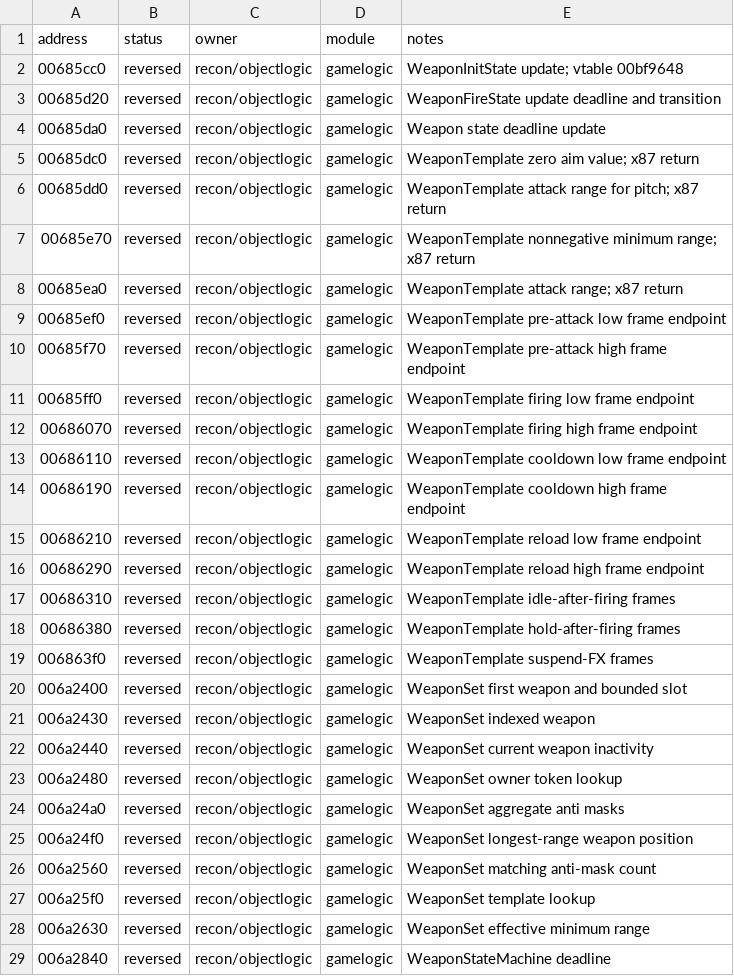
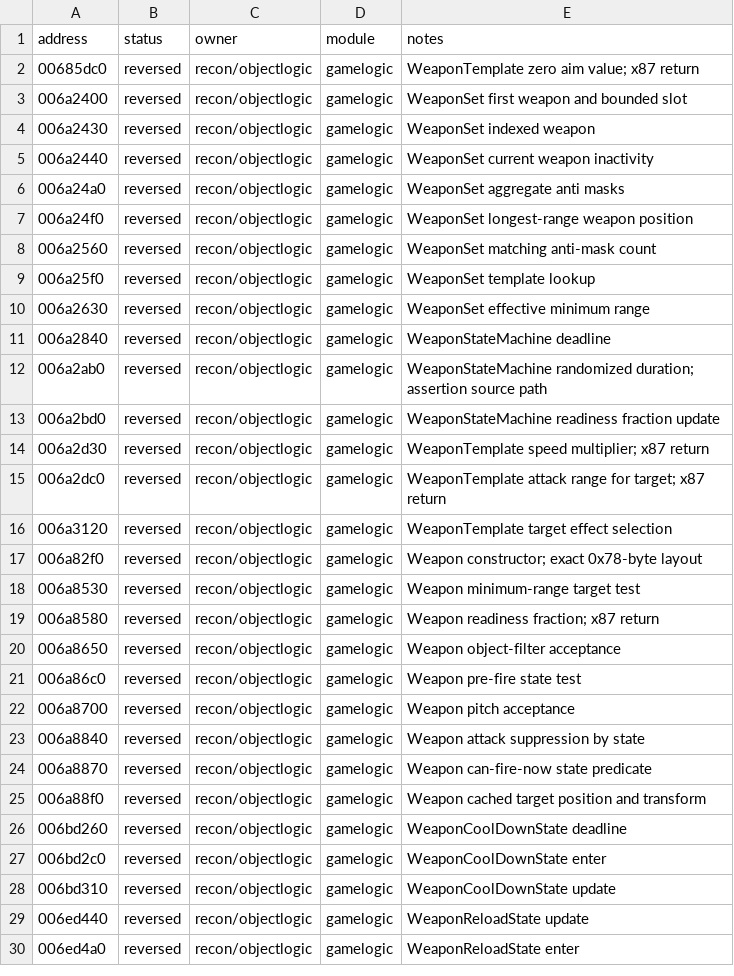
Before and after one commit to HolyCaonima/reaRa3, a TSV file: Ra3Source/docs/analysis/ra3_1.0/objectlogic_annotations.tsv, drawn as a sheet; only a part is shown; the shorter side is filled out with more unchanged rows; the diff covers the shown part only; the diff names each change by its address in the sheet, - before the commit and + after, or states it on an @@ line.

```diff
--- a/Ra3Source/docs/analysis/ra3_1.0/objectlogic_annotations.tsv
+++ b/Ra3Source/docs/analysis/ra3_1.0/objectlogic_annotations.tsv
-row 2: 00685cc0 | reversed | recon/objectlogic | gamelogic | WeaponInitState update; vtable 00bf9648
-row 3: 00685d20 | reversed | recon/objectlogic | gamelogic | WeaponFireState update deadline and transition
-row 4: 00685da0 | reversed | recon/objectlogic | gamelogic | Weapon state deadline update
-row 6: 00685dd0 | reversed | recon/objectlogic | gamelogic | WeaponTemplate attack range for pitch; x87 return
-row 7: 00685e70 | reversed | recon/objectlogic | gamelogic | WeaponTemplate nonnegative minimum range; x87 return
-row 8: 00685ea0 | reversed | recon/objectlogic | gamelogic | WeaponTemplate attack range; x87 return
-row 9: 00685ef0 | reversed | recon/objectlogic | gamelogic | WeaponTemplate pre-attack low frame endpoint
-row 10: 00685f70 | reversed | recon/objectlogic | gamelogic | WeaponTemplate pre-attack high frame endpoint
-row 11: 00685ff0 | reversed | recon/objectlogic | gamelogic | WeaponTemplate firing low frame endpoint
-row 12: 00686070 | reversed | recon/objectlogic | gamelogic | WeaponTemplate firing high frame endpoint
-row 13: 00686110 | reversed | recon/objectlogic | gamelogic | WeaponTemplate cooldown low frame endpoint
-row 14: 00686190 | reversed | recon/objectlogic | gamelogic | WeaponTemplate cooldown high frame endpoint
-row 15: 00686210 | reversed | recon/objectlogic | gamelogic | WeaponTemplate reload low frame endpoint
-row 16: 00686290 | reversed | recon/objectlogic | gamelogic | WeaponTemplate reload high frame endpoint
-row 17: 00686310 | reversed | recon/objectlogic | gamelogic | WeaponTemplate idle-after-firing frames
-row 18: 00686380 | reversed | recon/objectlogic | gamelogic | WeaponTemplate hold-after-firing frames
-row 19: 006863f0 | reversed | recon/objectlogic | gamelogic | WeaponTemplate suspend-FX frames
-row 23: 006a2480 | reversed | recon/objectlogic | gamelogic | WeaponSet owner token lookup
```
Also changed, not shown: 3 removed rows elsewhere in this file, 7 other files.
